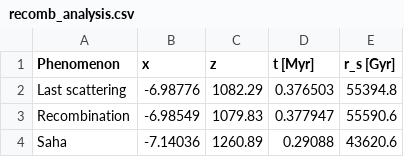
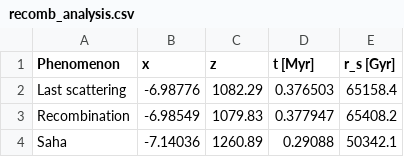
Before and after one commit to Johanmkr/AST5220, a CSV file: project/code/data/recomb_analysis.csv, drawn as a sheet.

```diff
--- a/project/code/data/recomb_analysis.csv
+++ b/project/code/data/recomb_analysis.csv
@@ -1,4 +1,4 @@
 Phenomenon  ,    x       ,    z       ,    t [Myr] ,   r_s [Gyr],
-Last scattering  , -6.98776 , 1082.29 , 0.376503 , 55394.8 ,
-Recombination    , -6.98549 , 1079.83 , 0.377947 , 55590.6 ,
-Saha             , -7.14036 , 1260.89 , 0.29088 , 43620.6 ,
+Last scattering  , -6.98776 , 1082.29 , 0.376503 , 65158.4 ,
+Recombination    , -6.98549 , 1079.83 , 0.377947 , 65408.2 ,
+Saha             , -7.14036 , 1260.89 , 0.29088 , 50342.1 ,
```
Also changed, not shown: 3 other files.
